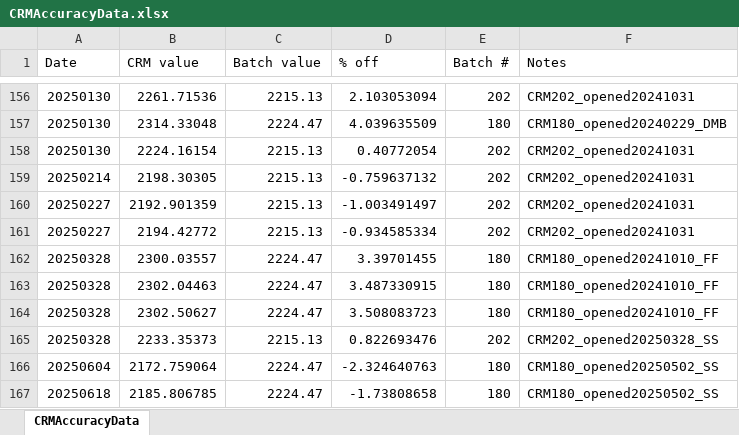
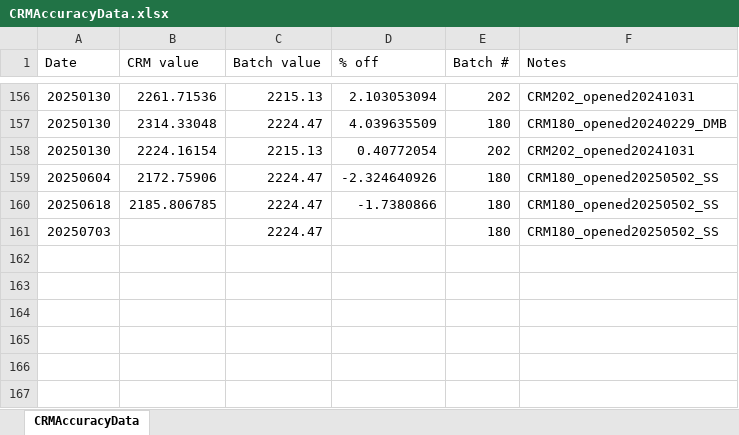
Before and after one commit to Putnam-Lab/Titrator, an Excel workbook: Data/CRMAccuracyData.xlsx, sheet CRMAccuracyData, drawn as a sheet; only a part is shown, gaps mark what is left out; values as stored, in another font and other column widths than the file's, no borders; removed rows and columns are numbered as before the commit, all else as after; the diff names each change by its address in the sheet, - before the commit and + after, or states it on an @@ line.

```diff
--- a/Data/CRMAccuracyData.xlsx (sheet CRMAccuracyData)
+++ b/Data/CRMAccuracyData.xlsx (sheet CRMAccuracyData)
-row 159: 20250214 | 2198.30305 | 2215.13 | -0.759637132 | 202 | CRM202_opened20241031
-row 160: 20250227 | 2192.901359 | 2215.13 | -1.003491497 | 202 | CRM202_opened20241031
-row 161: 20250227 | 2194.42772 | 2215.13 | -0.934585334 | 202 | CRM202_opened20241031
-row 162: 20250328 | 2300.03557 | 2224.47 | 3.39701455 | 180 | CRM180_opened20241010_FF
-row 163: 20250328 | 2302.04463 | 2224.47 | 3.487330915 | 180 | CRM180_opened20241010_FF
-row 164: 20250328 | 2302.50627 | 2224.47 | 3.508083723 | 180 | CRM180_opened20241010_FF
-row 165: 20250328 | 2233.35373 | 2215.13 | 0.822693476 | 202 | CRM202_opened20250328_SS
-B159 (CRM value): 2172.759064
+B159 (CRM value): 2172.75906
-D159 (% off): -2.324640763
+D159 (% off): -2.324640926
-D160 (% off): -1.73808658
+D160 (% off): -1.7380866
+row 161: 20250703 |  | 2224.47 |  | 180 | CRM180_opened20250502_SS
```
Also changed, not shown: 1 other file.
